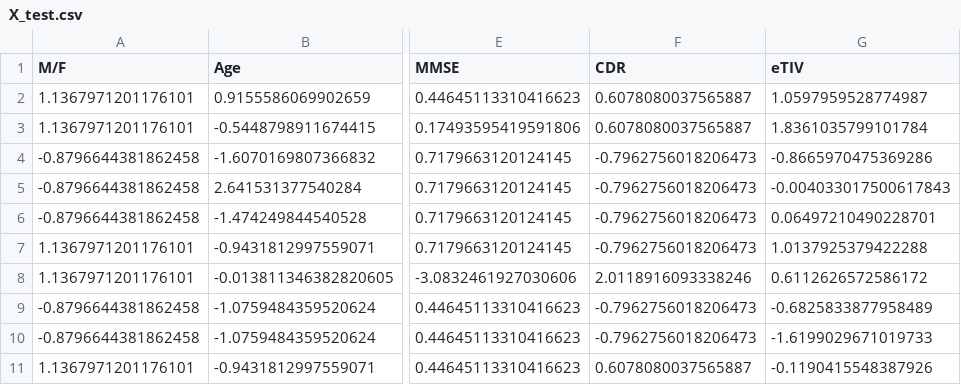
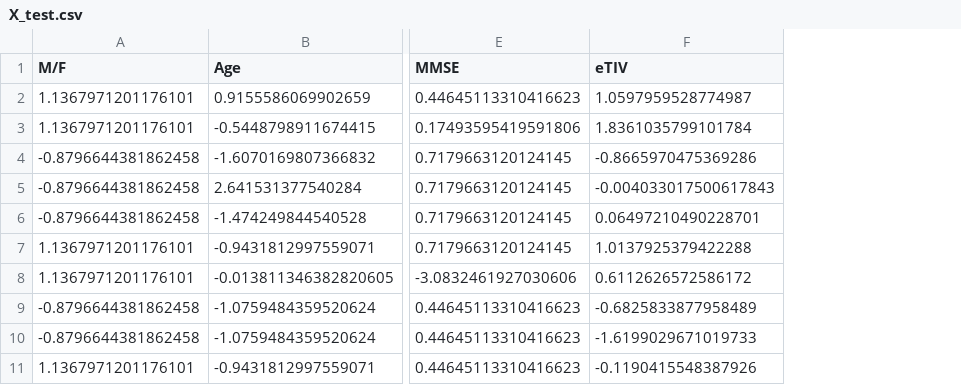
Before and after one commit to Ekram17ahmed/Machine-learning-Project, a CSV file: dataset/processed/X_test.csv, drawn as a sheet; only a part is shown, gaps mark what is left out; the diff names each change by its address in the sheet, - before the commit and + after, or states it on an @@ line.

```diff
--- a/dataset/processed/X_test.csv
+++ b/dataset/processed/X_test.csv
-column F (CDR), rows 2-11: 0.6078080037565887 | 0.6078080037565887 | -0.7962756018206473 | -0.7962756018206473 | -0.7962756018206473 | -0.7962756018206473 | 2.0118916093338246 | -0.7962756018206473 | -0.7962756018206473 | 0.6078080037565887
```
Also changed, not shown: dataset/processed/X_train.csv, 28 other files.
